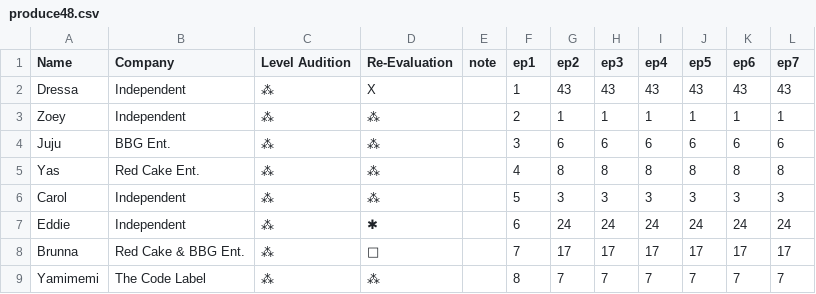
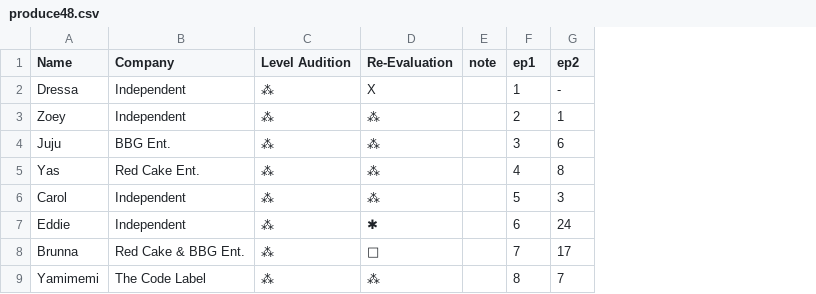
Before and after one commit to 321starss/SHINERANKINGS, a CSV file: produce48.csv, drawn as a sheet; only a part is shown; the diff names each change by its address in the sheet, - before the commit and + after, or states it on an @@ line.

Commit message:
Update produce48.csv

```diff
--- a/produce48.csv
+++ b/produce48.csv
-column H (ep3), rows 2-9: 43 | 1 | 6 | 8 | 3 | 24 | 17 | 7
-column I (ep4), rows 2-9: 43 | 1 | 6 | 8 | 3 | 24 | 17 | 7
-column J (ep5), rows 2-9: 43 | 1 | 6 | 8 | 3 | 24 | 17 | 7
-column K (ep6), rows 2-9: 43 | 1 | 6 | 8 | 3 | 24 | 17 | 7
-column L (ep7), rows 2-9: 43 | 1 | 6 | 8 | 3 | 24 | 17 | 7
-G2 (ep2): 43
+G2 (ep2): -
```
